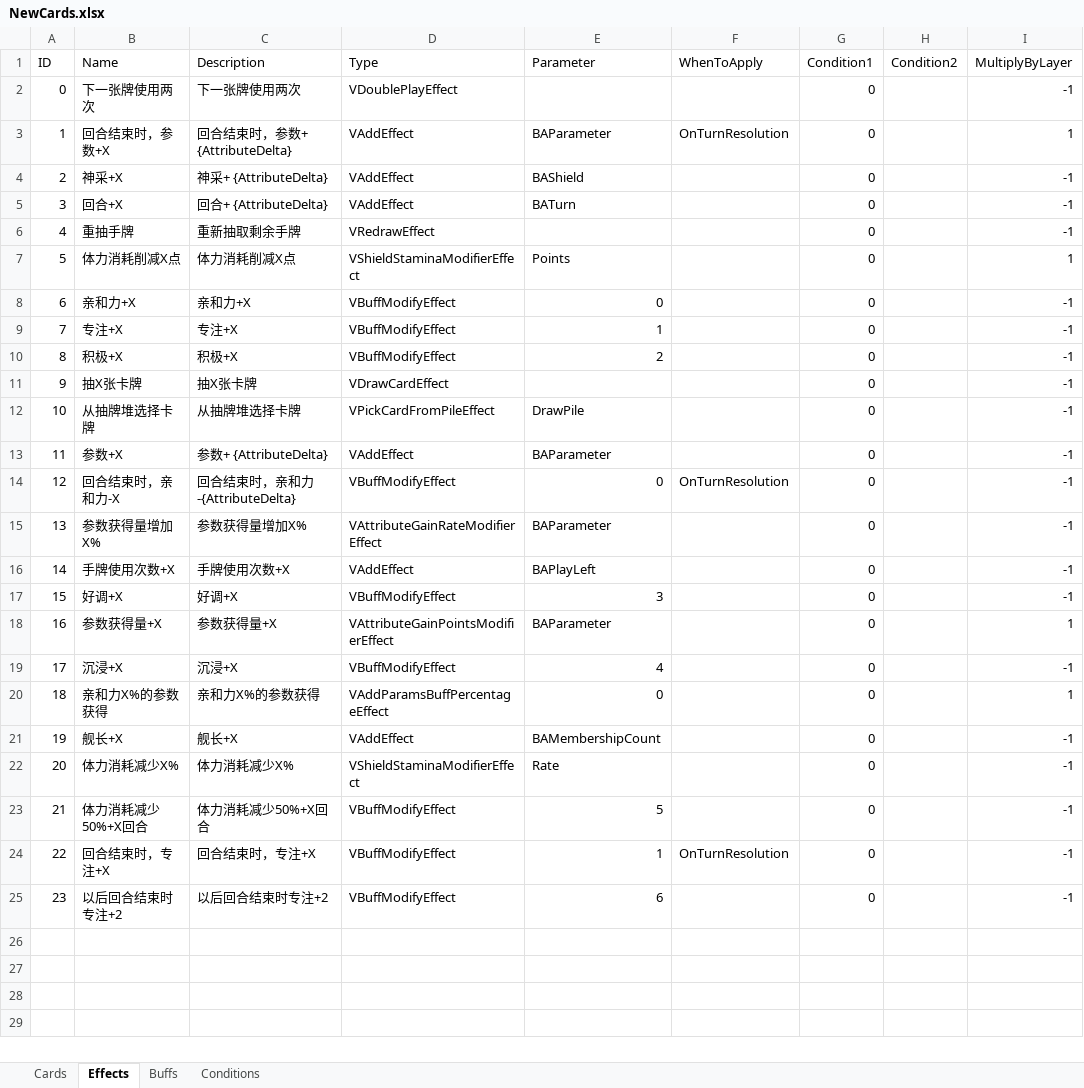
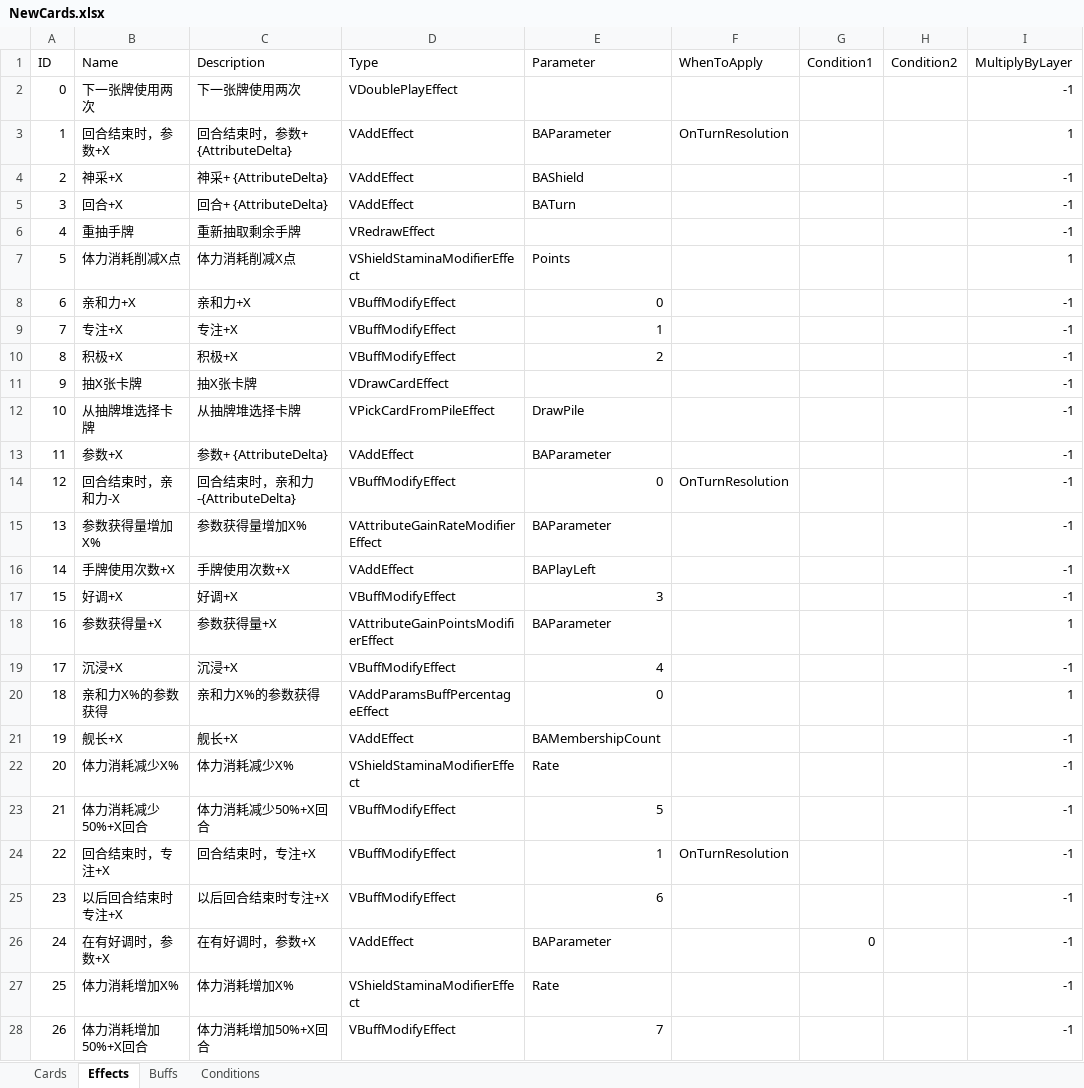
Before and after one commit to MHProtein/VTuberSim, an Excel workbook: Assets/Resources/Configurations/NewCards.xlsx, sheet Effects, drawn as a sheet; only a part is shown; values as stored, in another font and other column widths than the file's, no borders; the diff covers the shown part only; the diff names each change by its address in the sheet, - before the commit and + after, or states it on an @@ line.

```diff
--- a/Assets/Resources/Configurations/NewCards.xlsx (sheet Effects)
+++ b/Assets/Resources/Configurations/NewCards.xlsx (sheet Effects)
-G2:G25 (Condition1): 0
+G2:G25 (Condition1): (empty)
-B25 (Name): 以后回合结束时专注+2
+B25 (Name): 以后回合结束时专注+X
-C25 (Description): 以后回合结束时专注+2
+C25 (Description): 以后回合结束时专注+X
+row 26: 24 | 在有好调时，参数+X | 在有好调时，参数+X | VAddEffect | BAParameter |  | 0 |  | -1
+row 27: 25 | 体力消耗增加X% | 体力消耗增加X% | VShieldStaminaModifierEffect | Rate |  |  |  | -1
+row 28: 26 | 体力消耗增加50%+X回合 | 体力消耗增加50%+X回合 | VBuffModifyEffect | 7 |  |  |  | -1
```
Also changed, not shown: 2 added rows elsewhere in this sheet, sheet Cards, sheet Buffs, sheet Conditions.
